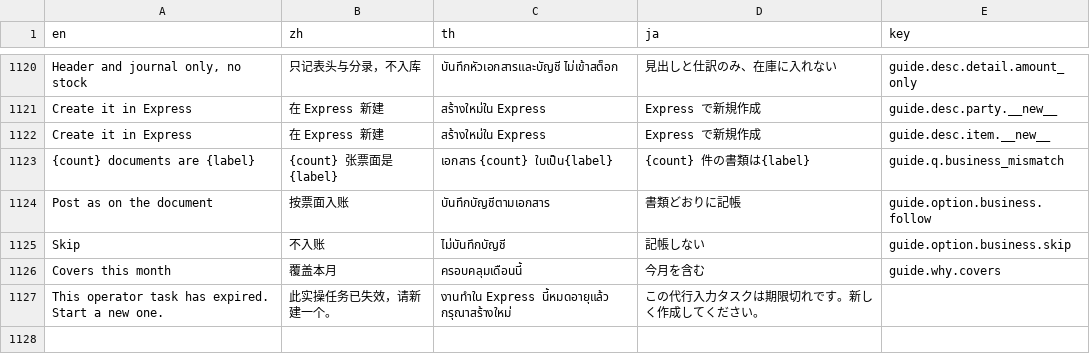
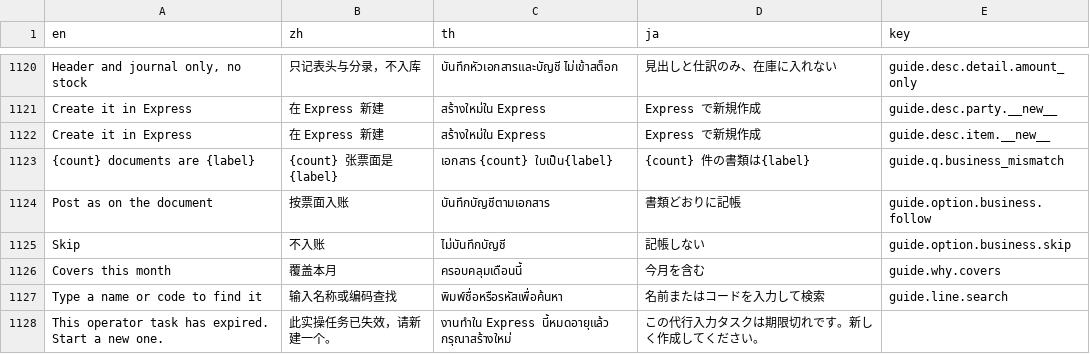
Before and after one commit to skin306152-star/pearnly, a TSV file: apps/pearnly_core/pearnly_core/i18n/messages.tsv, drawn as a sheet; only a part is shown, gaps mark what is left out; the diff names each change by its address in the sheet, - before the commit and + after, or states it on an @@ line.

```diff
--- a/apps/pearnly_core/pearnly_core/i18n/messages.tsv
+++ b/apps/pearnly_core/pearnly_core/i18n/messages.tsv
+row 1127: Type a name or code to find it | 输入名称或编码查找 | พิมพ์ชื่อหรือรหัสเพื่อค้นหา | 名前またはコードを入力して検索 | guide.line.search
```
Also changed, not shown: apps/pearnly_core/pearnly_core/translations/en.csv, apps/pearnly_core/pearnly_core/translations/ja.csv, 7 other files.
